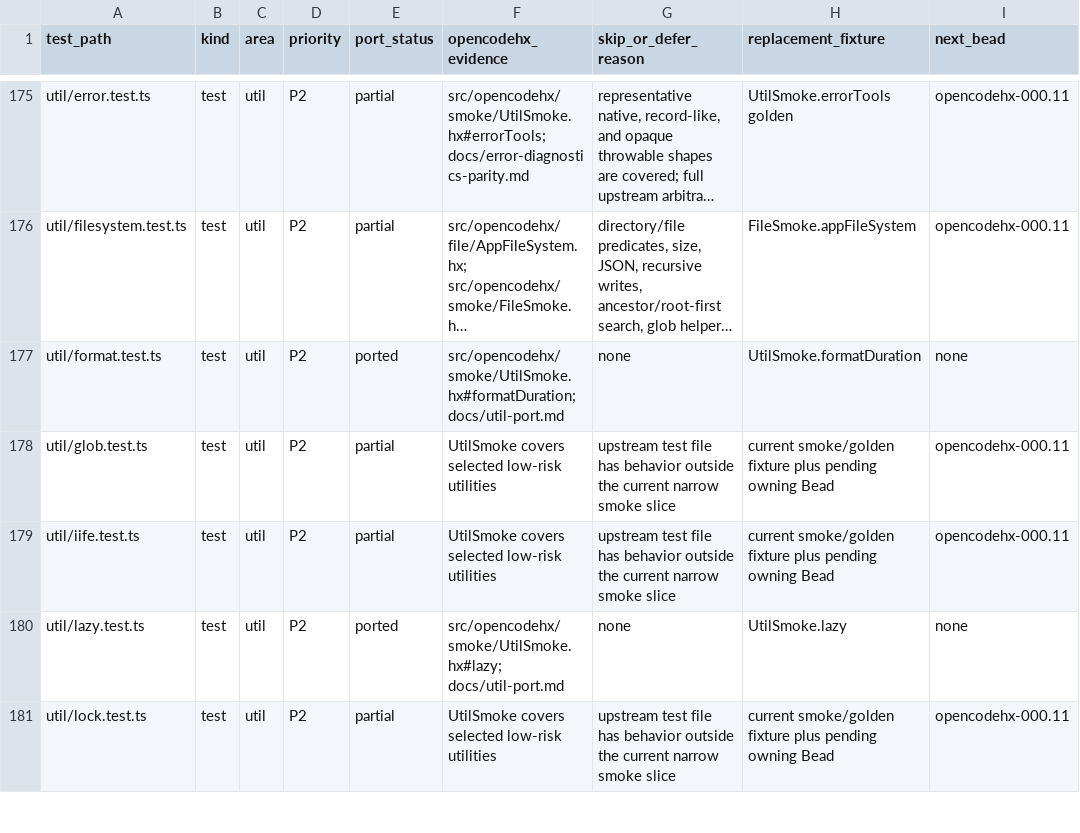
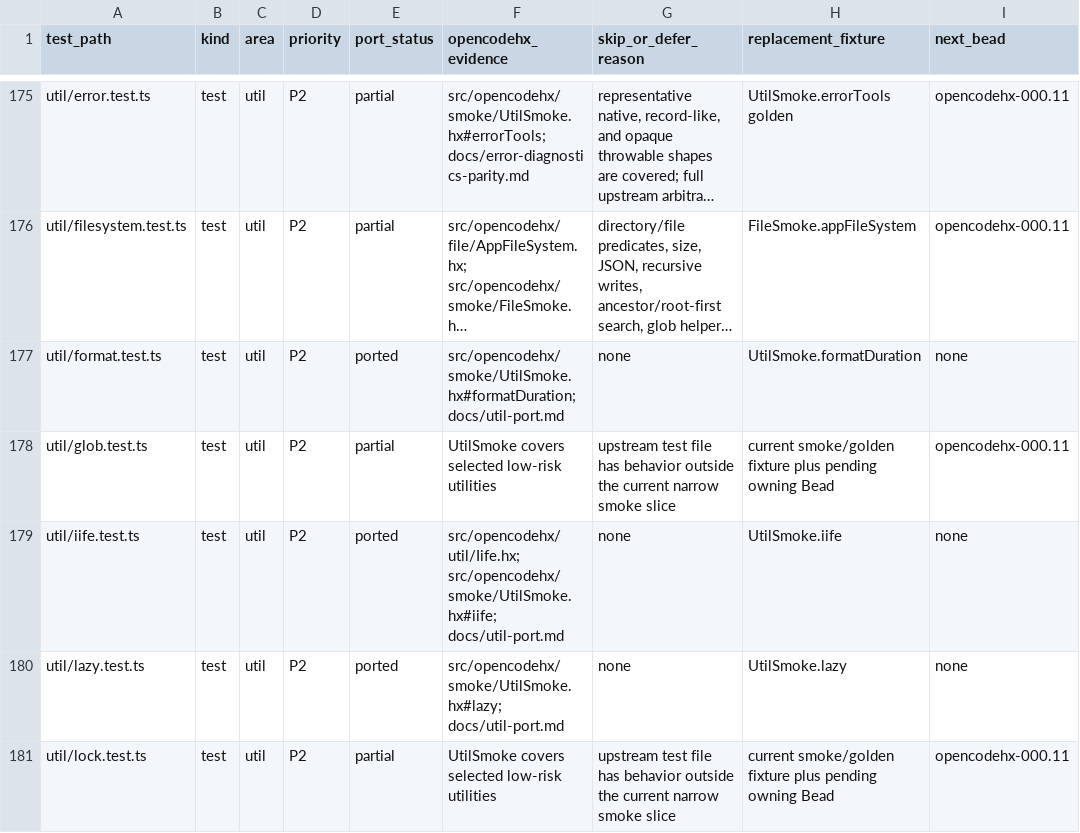
Before and after one commit to fullofcaffeine/opencodehx, a CSV file: reference/opencode-test-port-matrix.csv, drawn as a sheet; only a part is shown, gaps mark what is left out; long unchanged cells end in ….

Commit message:
test: promote iife util parity

```diff
--- a/reference/opencode-test-port-matrix.csv
+++ b/reference/opencode-test-port-matrix.csv
@@ -178,3 +178,3 @@ util/format.test.ts,test,util,P2,ported,src/opencodehx/smoke/UtilSmoke.hx#format
 util/glob.test.ts,test,util,P2,partial,UtilSmoke covers selected low-risk utilities,upstream test file has behavior outside the current narrow smoke slice,current smoke/golden fixture plus pending owning Bead,opencodehx-000.11
-util/iife.test.ts,test,util,P2,partial,UtilSmoke covers selected low-risk utilities,upstream test file has behavior outside the current narrow smoke slice,current smoke/golden fixture plus pending owning Bead,opencodehx-000.11
+util/iife.test.ts,test,util,P2,ported,src/opencodehx/util/Iife.hx; src/opencodehx/smoke/UtilSmoke.hx#iife; docs/util-port.md,none,UtilSmoke.iife,none
 util/lazy.test.ts,test,util,P2,ported,src/opencodehx/smoke/UtilSmoke.hx#lazy; docs/util-port.md,none,UtilSmoke.lazy,none
```
Also changed, not shown: 8 other files.
